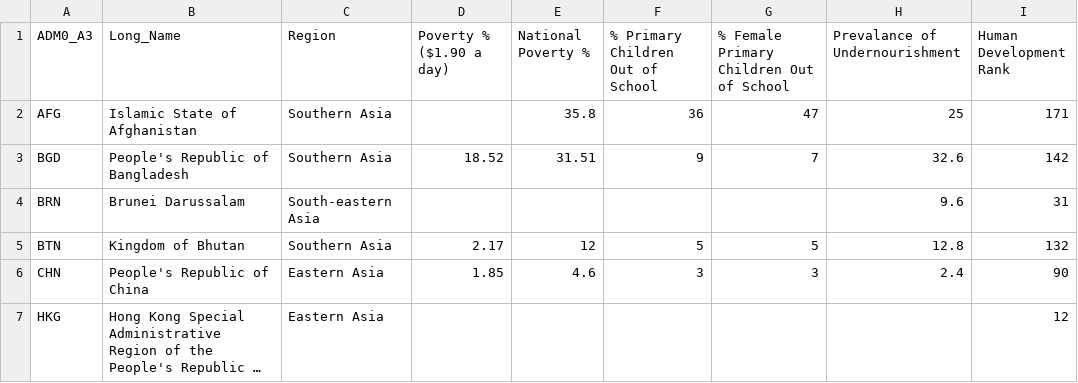
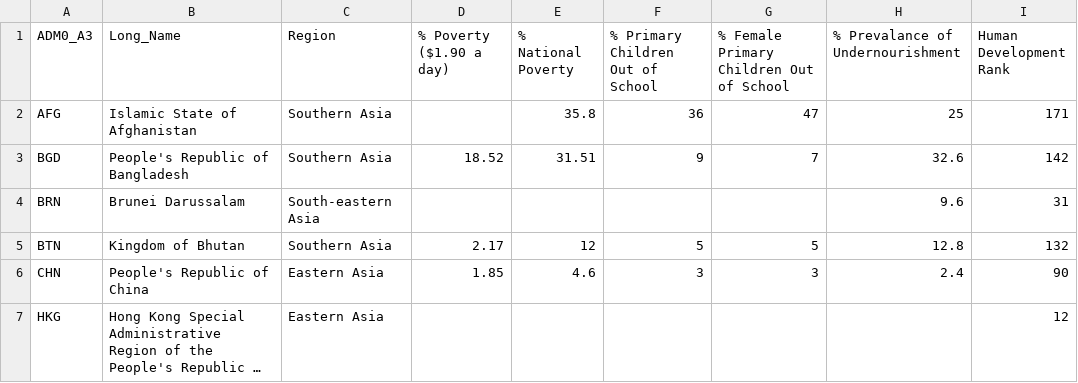
Before and after one commit to azelesny/ahalsted.github.io, a CSV file: data/Poverty_asia.csv, drawn as a sheet; only a part is shown; long unchanged cells end in …; the diff names each change by its address in the sheet, - before the commit and + after, or states it on an @@ line.

```diff
--- a/data/Poverty_asia.csv
+++ b/data/Poverty_asia.csv
-D1: Poverty % ($1.90 a day)
+D1: % Poverty ($1.90 a day)
-E1: National Poverty %
+E1: % National Poverty
-H1: Prevalance of Undernourishment
+H1: % Prevalance of Undernourishment
```
Also changed, not shown: 3 other files.
